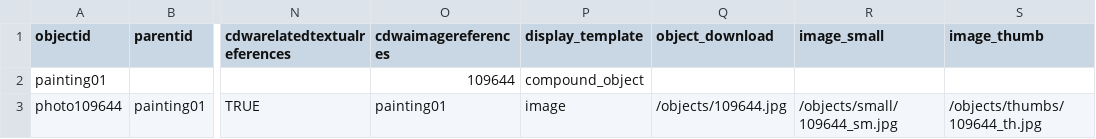
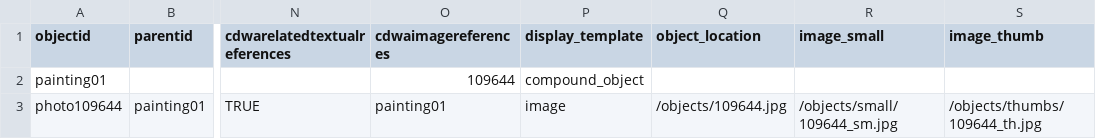
Before and after one commit to scosner/test33, a CSV file: _data/testrepo.csv, drawn as a sheet; only a part is shown, gaps mark what is left out; the diff names each change by its address in the sheet, - before the commit and + after, or states it on an @@ line.

Commit message:
Update testrepo.csv

```diff
--- a/_data/testrepo.csv
+++ b/_data/testrepo.csv
-Q1: object_download
+Q1: object_location
```
